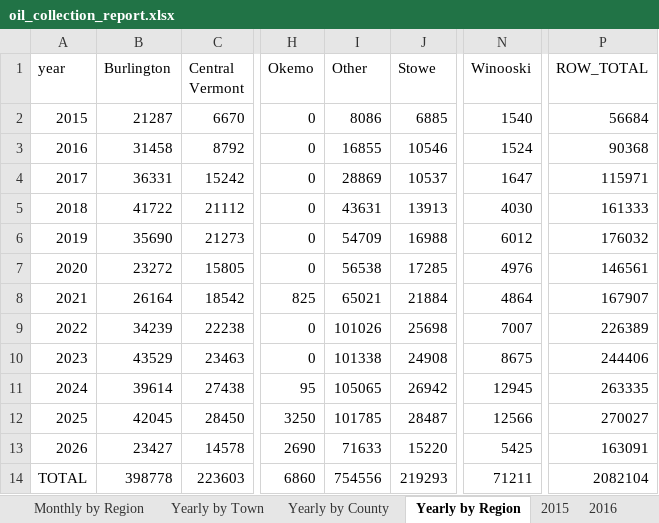
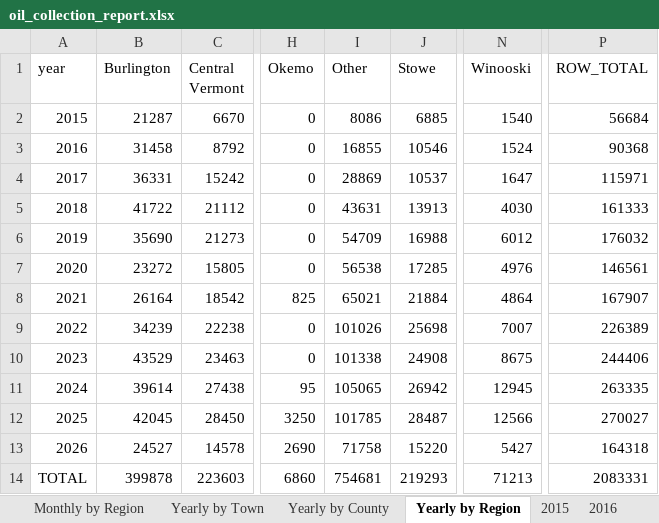
Before and after one commit to burnssargent-eng/blackbear_dashboard, an Excel workbook: oil_collection_report.xlsx, sheet Yearly by Region, drawn as a sheet; only a part is shown, gaps mark what is left out; values as stored, in another font and other column widths than the file's, no borders; the diff names each change by its address in the sheet, - before the commit and + after, or states it on an @@ line.

```diff
--- a/oil_collection_report.xlsx (sheet Yearly by Region)
+++ b/oil_collection_report.xlsx (sheet Yearly by Region)
-B13 (Burlington): 23427
+B13 (Burlington): 24527
-I13 (Other): 71633
+I13 (Other): 71758
-N13 (Winooski): 5425
+N13 (Winooski): 5427
-P13 (ROW_TOTAL): 163091
+P13 (ROW_TOTAL): 164318
-B14 (Burlington): 398778
+B14 (Burlington): 399878
-I14 (Other): 754556
+I14 (Other): 754681
-N14 (Winooski): 71211
+N14 (Winooski): 71213
-P14 (ROW_TOTAL): 2082104
+P14 (ROW_TOTAL): 2083331
```
Also changed, not shown: sheet Yearly by Town, sheet Monthly by Region, sheet Monthly by Town, sheet 2026, sheet Yearly by County, sheet Monthly by County, 2 more sheets, 2 other files.
